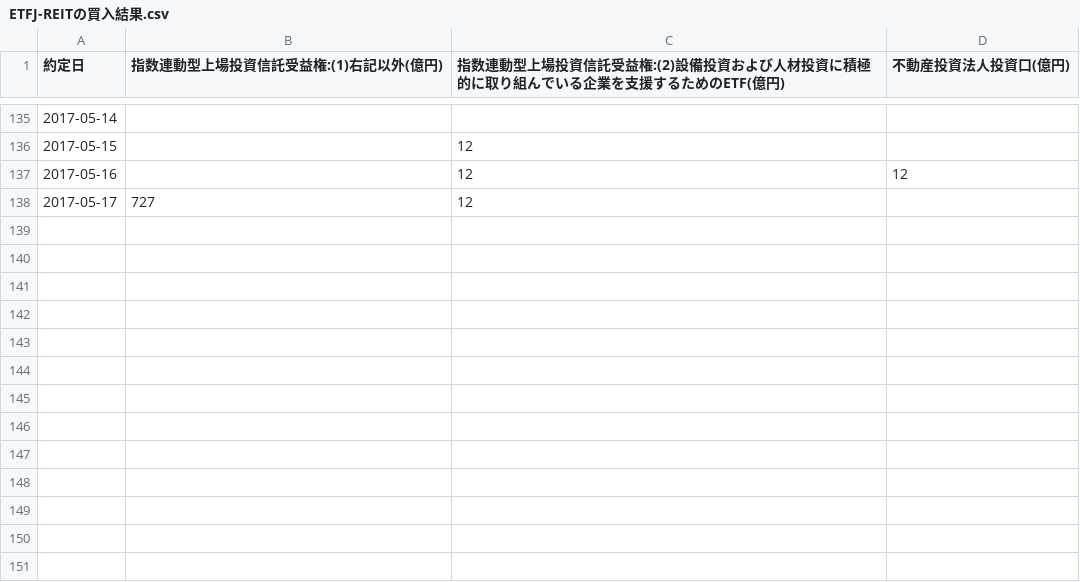
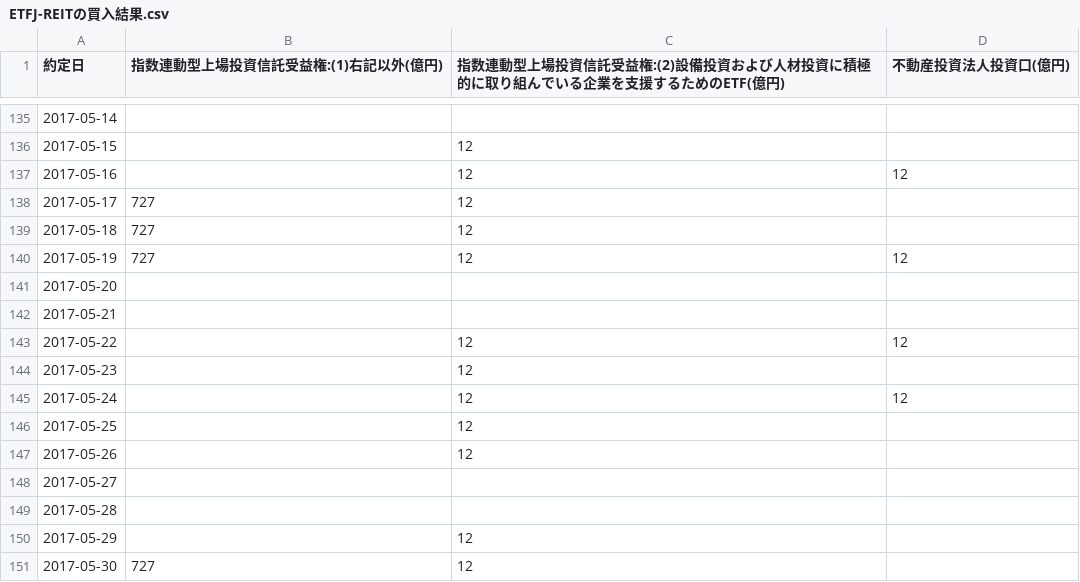
Before and after one commit to am-consulting/am-consulting.github.io, a CSV file: csv/csvData/TSdata/ETFJ-REITの買入結果.csv, drawn as a sheet; only a part is shown, gaps mark what is left out; the diff names each change by its address in the sheet, - before the commit and + after, or states it on an @@ line.

```diff
--- a/csv/csvData/TSdata/ETFJ-REITの買入結果.csv
+++ b/csv/csvData/TSdata/ETFJ-REITの買入結果.csv
+row 139: 2017-05-18 | 727 | 12
+row 140: 2017-05-19 | 727 | 12 | 12
+row 141: 2017-05-20
+row 142: 2017-05-21
+row 143: 2017-05-22 |  | 12 | 12
+row 144: 2017-05-23 |  | 12
+row 145: 2017-05-24 |  | 12 | 12
+row 146: 2017-05-25 |  | 12
+row 147: 2017-05-26 |  | 12
+row 148: 2017-05-27
+row 149: 2017-05-28
+row 150: 2017-05-29 |  | 12
+row 151: 2017-05-30 | 727 | 12
```
Also changed, not shown: csv/urlList.csv, 4 other files.
